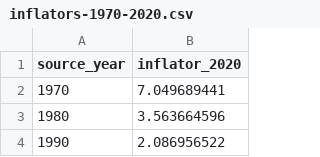
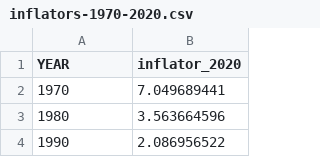
Before and after one commit to lorae/households-over-the-years, a CSV file: reference/inflators-1970-2020.csv, drawn as a sheet; only a part is shown.

Commit message:
fix(inflation): set reference year for inflation according to ipums documentation: final year of multiyear sample

```diff
--- a/reference/inflators-1970-2020.csv
+++ b/reference/inflators-1970-2020.csv
@@ -1,2 +1,2 @@
-source_year,inflator_2020
+YEAR,inflator_2020
 1970,7.049689441
```
Also changed, not shown: 1 other file.
